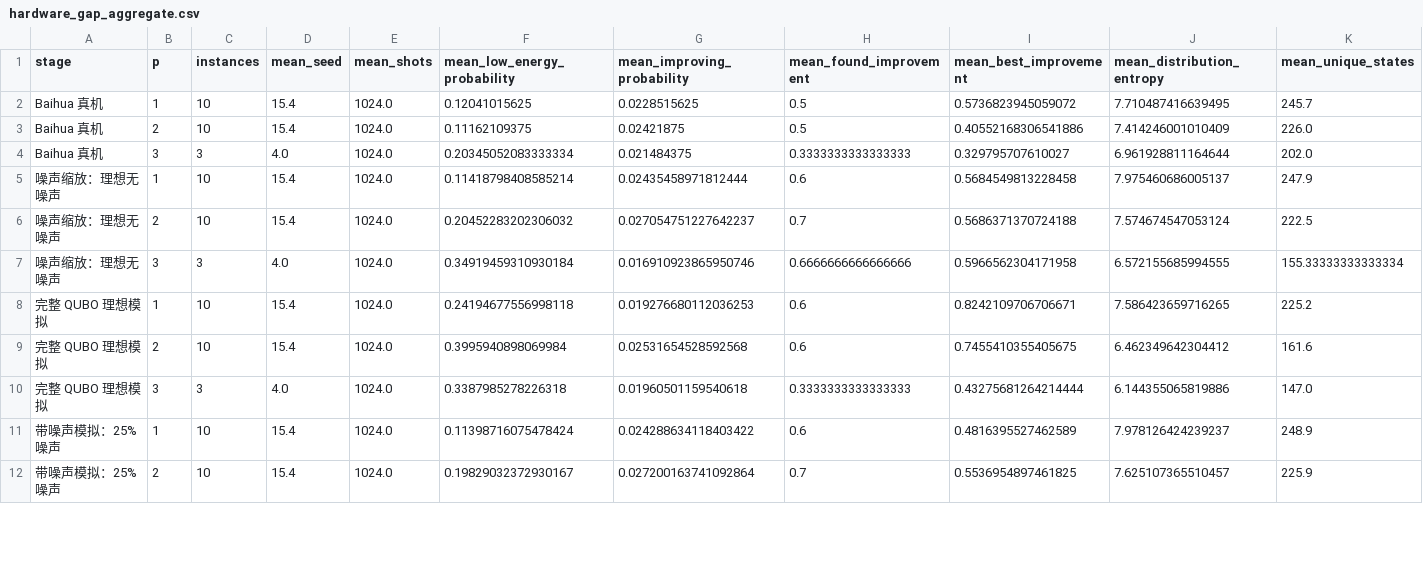
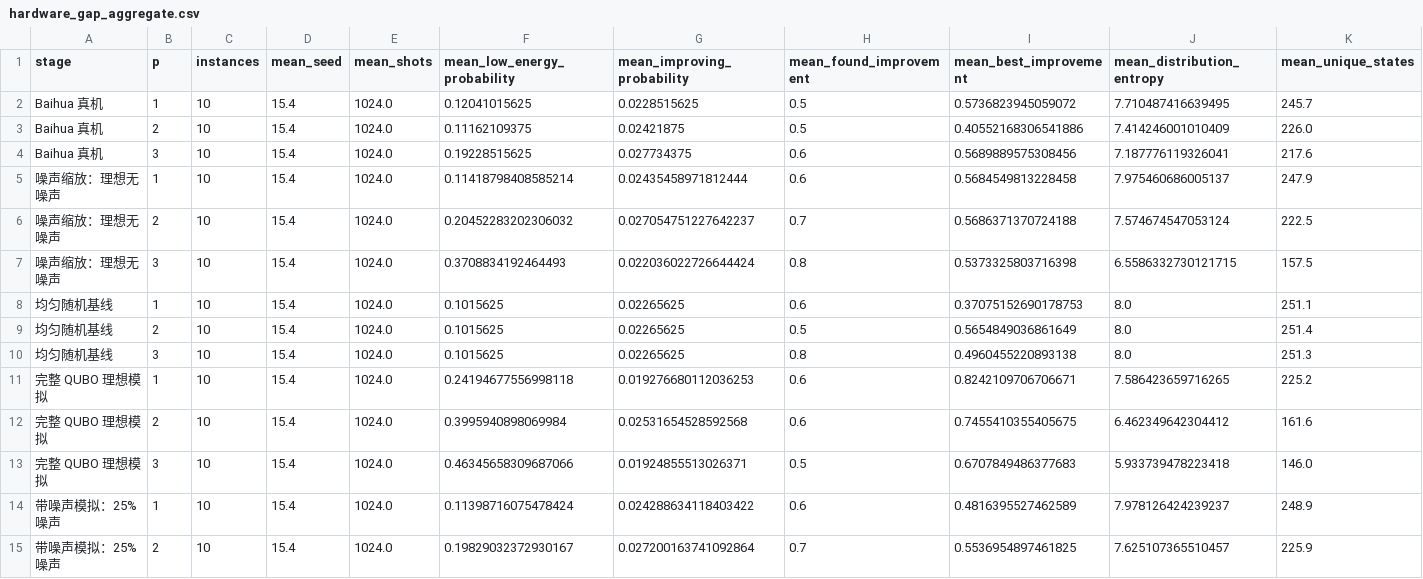
Before and after one commit to LPZ-SY/Baihua-DeepBlock, a CSV file: results/deepblock_final_study/hardware_gap/hardware_gap_aggregate.csv, drawn as a sheet; only a part is shown; the diff covers the shown part only.

Commit message:
Update experimental results

```diff
--- a/results/deepblock_final_study/hardware_gap/hardware_gap_aggregate.csv
+++ b/results/deepblock_final_study/hardware_gap/hardware_gap_aggregate.csv
@@ -3,9 +3,12 @@ Baihua 真机,1,10,15.4,1024.0,0.12041015625,0.0228515625,0.5,0.5736823945059072
 Baihua 真机,2,10,15.4,1024.0,0.11162109375,0.02421875,0.5,0.40552168306541886,7.414246001010409,226.0
-Baihua 真机,3,3,4.0,1024.0,0.20345052083333334,0.021484375,0.3333333333333333,0.329795707610027,6.961928811164644,202.0
+Baihua 真机,3,10,15.4,1024.0,0.19228515625,0.027734375,0.6,0.5689889575308456,7.187776119326041,217.6
 噪声缩放：理想无噪声,1,10,15.4,1024.0,0.11418798408585214,0.02435458971812444,0.6,0.5684549813228458,7.975460686005137,247.9
 噪声缩放：理想无噪声,2,10,15.4,1024.0,0.20452283202306032,0.027054751227642237,0.7,0.5686371370724188,7.574674547053124,222.5
-噪声缩放：理想无噪声,3,3,4.0,1024.0,0.34919459310930184,0.016910923865950746,0.6666666666666666,0.5966562304171958,6.572155685994555,155.33333333333334
+噪声缩放：理想无噪声,3,10,15.4,1024.0,0.3708834192464493,0.022036022726644424,0.8,0.5373325803716398,6.5586332730121715,157.5
+均匀随机基线,1,10,15.4,1024.0,0.1015625,0.02265625,0.6,0.37075152690178753,8.0,251.1
+均匀随机基线,2,10,15.4,1024.0,0.1015625,0.02265625,0.5,0.5654849036861649,8.0,251.4
+均匀随机基线,3,10,15.4,1024.0,0.1015625,0.02265625,0.8,0.4960455220893138,8.0,251.3
 完整 QUBO 理想模拟,1,10,15.4,1024.0,0.24194677556998118,0.019276680112036253,0.6,0.8242109706706671,7.586423659716265,225.2
 完整 QUBO 理想模拟,2,10,15.4,1024.0,0.3995940898069984,0.02531654528592568,0.6,0.7455410355405675,6.462349642304412,161.6
-完整 QUBO 理想模拟,3,3,4.0,1024.0,0.3387985278226318,0.01960501159540618,0.3333333333333333,0.43275681264214444,6.144355065819886,147.0
+完整 QUBO 理想模拟,3,10,15.4,1024.0,0.46345658309687066,0.01924855513026371,0.5,0.6707849486377683,5.933739478223418,146.0
 带噪声模拟：25% 噪声,1,10,15.4,1024.0,0.11398716075478424,0.024288634118403422,0.6,0.4816395527462589,7.978126424239237,248.9
```
Also changed, not shown: 4 added rows and 4 removed rows elsewhere in this file, 19 other files.
